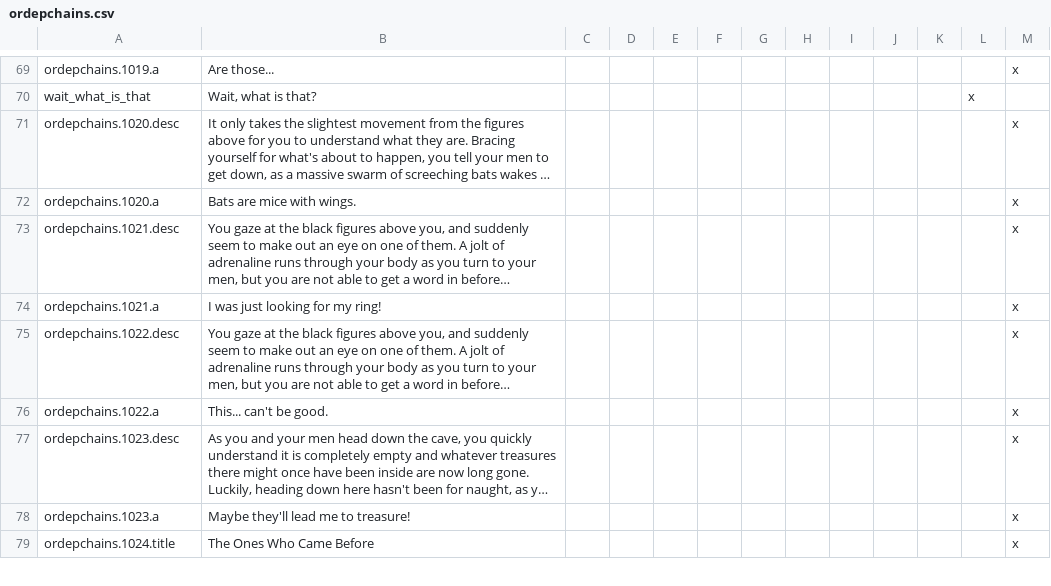
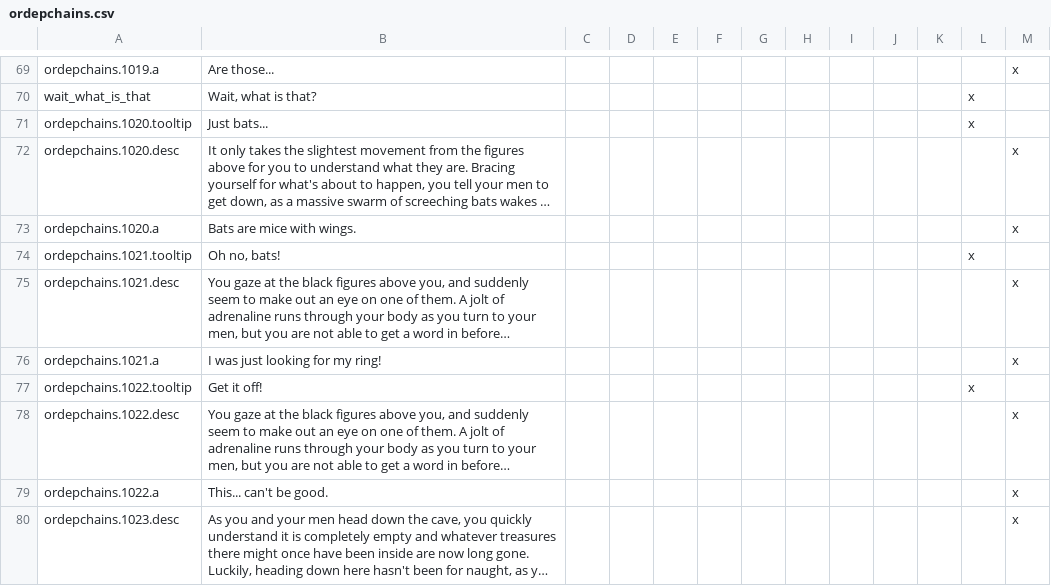
Before and after one commit to Numahr/lux-invicta-repository, a CSV file: localisation/ordepchains.csv, drawn as a sheet; only a part is shown, gaps mark what is left out; the shorter side is filled out with more unchanged rows; long unchanged cells end in …; the diff names each change by its address in the sheet, - before the commit and + after, or states it on an @@ line.

```diff
--- a/localisation/ordepchains.csv
+++ b/localisation/ordepchains.csv
+row 71: ordepchains.1020.tooltip | Just bats... |  |  |  |  |  |  |  |  |  | x
+row 74: ordepchains.1021.tooltip | Oh no, bats! |  |  |  |  |  |  |  |  |  | x
+row 77: ordepchains.1022.tooltip | Get it off! |  |  |  |  |  |  |  |  |  | x
```
Also changed, not shown: localisation/Zzz_want_to_be_sure_im_the_last_file_the_bloody_thing_reads_exclamationmark.csv, 15 other files.
